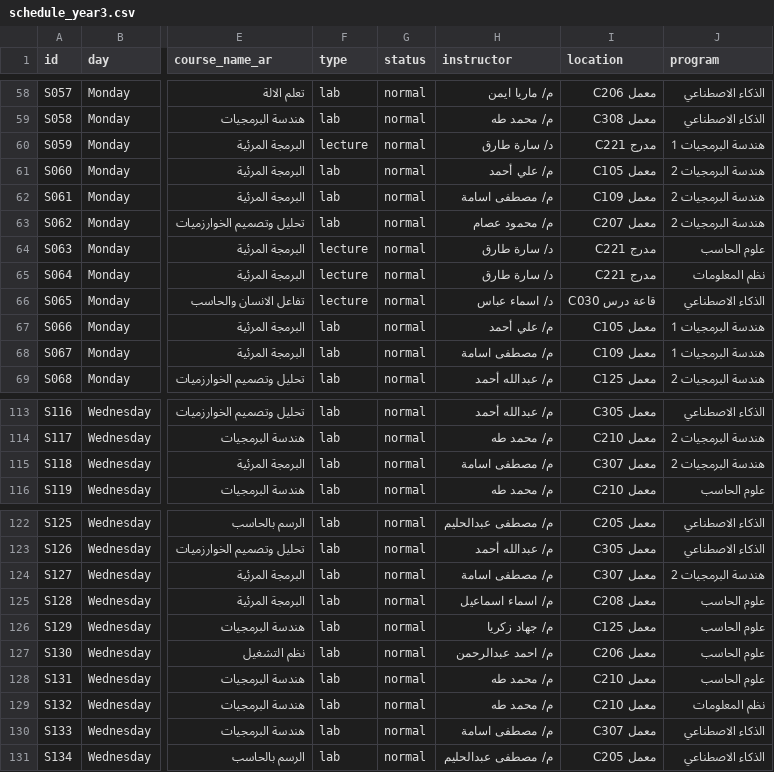
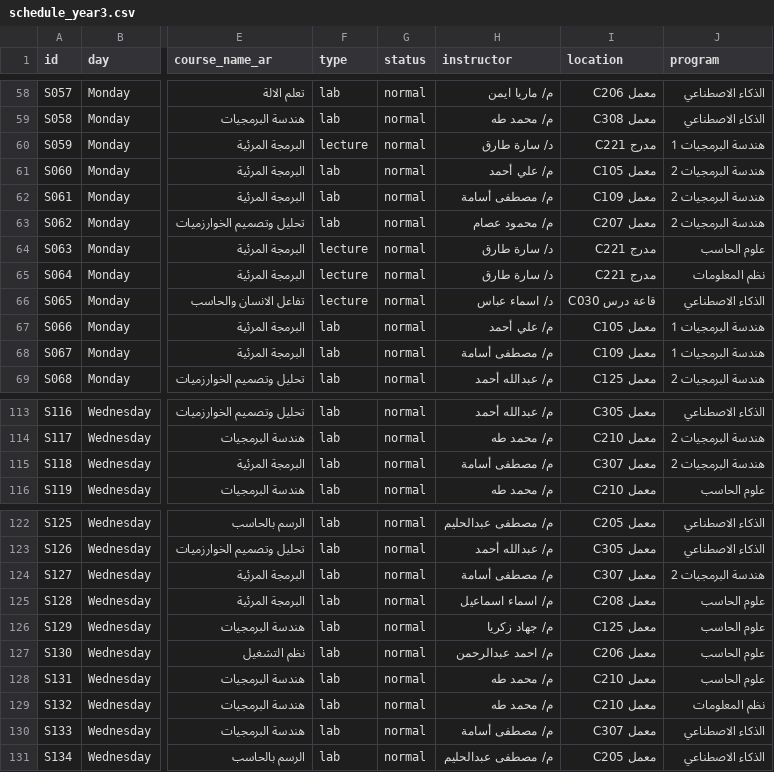
Before and after one commit to paulafawzy0/educational-platform-guide, a CSV file: api/schedule_year3.csv, drawn as a sheet; only a part is shown, gaps mark what is left out; the diff covers the shown part only; the diff names each change by its address in the sheet, - before the commit and + after, or states it on an @@ line.

```diff
--- a/api/schedule_year3.csv
+++ b/api/schedule_year3.csv
-H62 (instructor): م/ مصطفى اسامة
+H62 (instructor): م/ مصطفى أسامة
-H68 (instructor): م/ مصطفى اسامة
+H68 (instructor): م/ مصطفى أسامة
-H115 (instructor): م/ مصطفى اسامة
+H115 (instructor): م/ مصطفى أسامة
-H124 (instructor): م/ مصطفى اسامة
+H124 (instructor): م/ مصطفى أسامة
-H130 (instructor): م/ مصطفى اسامة
+H130 (instructor): م/ مصطفى أسامة
```
Also changed, not shown: 1 edited cell elsewhere in this file, 4 other files.
